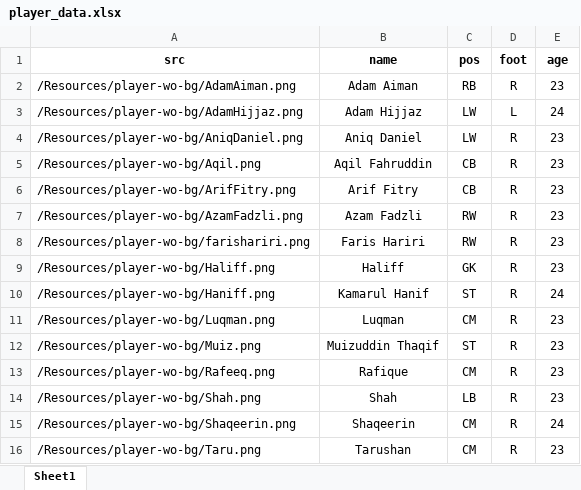
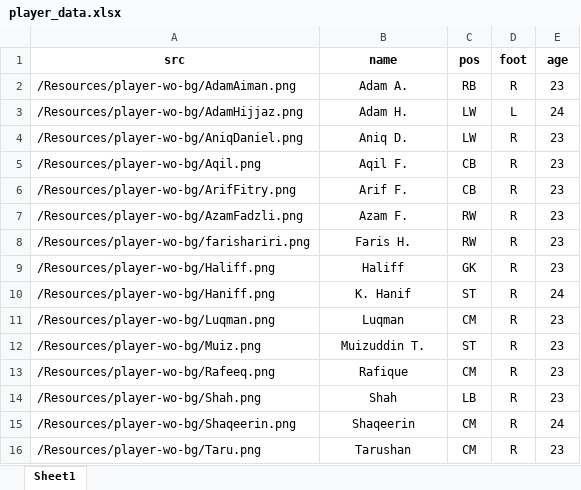
Before and after one commit to nazrinamir/debug-alliance-client, an Excel workbook: public/dataStorage/player_data.xlsx, sheet Sheet1, drawn as a sheet; values as stored, in another font and other column widths than the file's, no borders; charts and pictures not drawn; the diff names each change by its address in the sheet, - before the commit and + after, or states it on an @@ line.

Commit message:
Add modal and modify data player

```diff
--- a/public/dataStorage/player_data.xlsx (sheet Sheet1)
+++ b/public/dataStorage/player_data.xlsx (sheet Sheet1)
-B2 (name): Adam Aiman
+B2 (name): Adam A.
-B3 (name): Adam Hijjaz
+B3 (name): Adam H.
-B4 (name): Aniq Daniel
+B4 (name): Aniq D.
-B5 (name): Aqil Fahruddin
+B5 (name): Aqil F.
-B6 (name): Arif Fitry
+B6 (name): Arif F.
-B7 (name): Azam Fadzli
+B7 (name): Azam F.
-B8 (name): Faris Hariri
+B8 (name): Faris H.
-B10 (name): Kamarul Hanif
+B10 (name): K. Hanif
-B12 (name): Muizuddin Thaqif
+B12 (name): Muizuddin T.
```
Also changed, not shown: charts or pictures, 9 other files.
